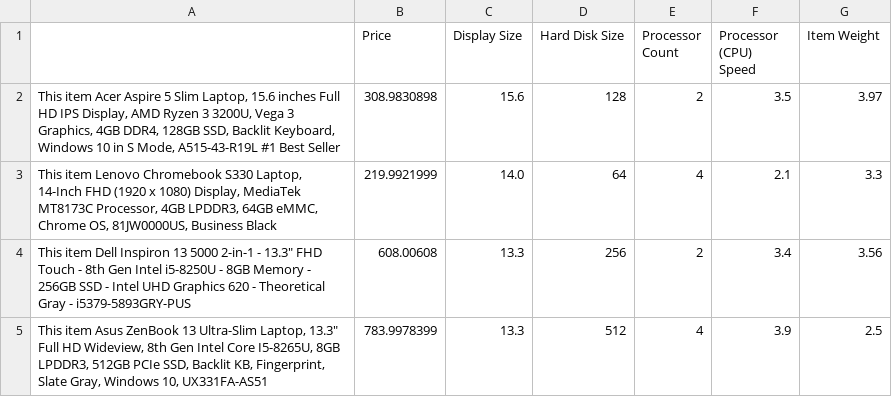
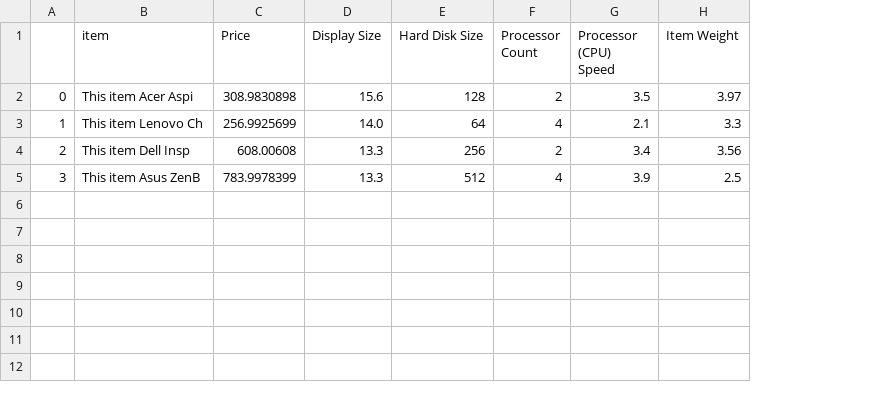
Before and after one commit to PythonClassRoom/PythonDataScienceGuide, a CSV file: laptops.csv, drawn as a sheet; removed rows and columns are numbered as before the commit, all else as after; the diff names each change by its address in the sheet, - before the commit and + after, or states it on an @@ line.

```diff
--- a/laptops.csv
+++ b/laptops.csv
-column A, rows 2-5: This item Acer Aspire 5 Slim Laptop, 15.6 inches Full HD IPS Display, AMD Ryzen 3 3200U, Vega 3 Graphics, 4GB DDR4, 128GB SSD, Backlit Keyboard, Windows 10 in S Mode, A515-43-R19L #1 Best Seller | This item Lenovo Chromebook S330 Laptop, 14-Inch FHD (1920 x 1080) Display, MediaTek MT8173C Processor, 4GB LPDDR3, 64GB eMMC, Chrome OS, 81JW0000US, Business Black | This item Dell Inspiron 13 5000 2-in-1 - 13.3" FHD Touch - 8th Gen Intel i5-8250U - 8GB Memory - 256GB SSD - Intel UHD Graphics 620 - Theoretical Gray - i5379-5893GRY-PUS | This item Asus ZenBook 13 Ultra-Slim Laptop, 13.3" Full HD Wideview, 8th Gen Intel Core I5-8265U, 8GB LPDDR3, 512GB PCIe SSD, Backlit KB, Fingerprint, Slate Gray, Windows 10, UX331FA-AS51
+column A, rows 2-5: 0 | 1 | 2 | 3
+column B (item), rows 2-5: This item Acer Aspi | This item Lenovo Ch | This item Dell Insp | This item Asus ZenB
-C3 (Price): 219.9921999
+C3 (Price): 256.9925699
```
Also changed, not shown: 1 other file.
